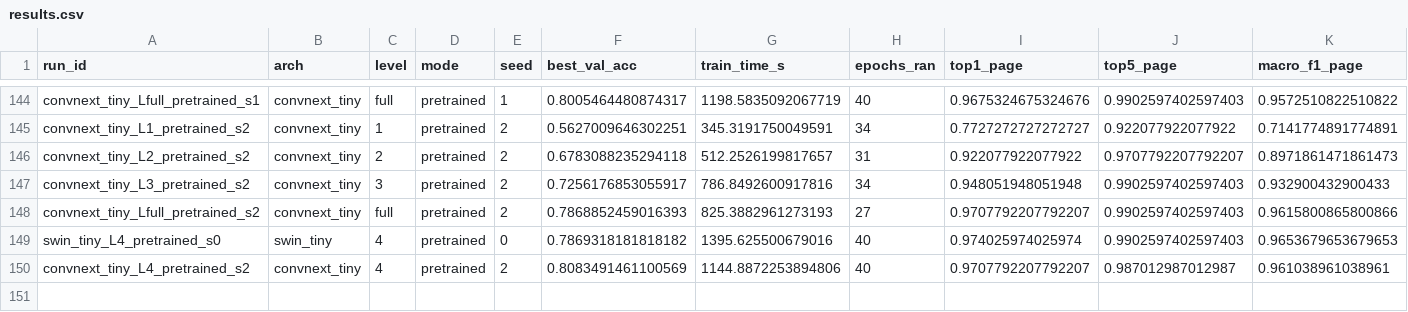
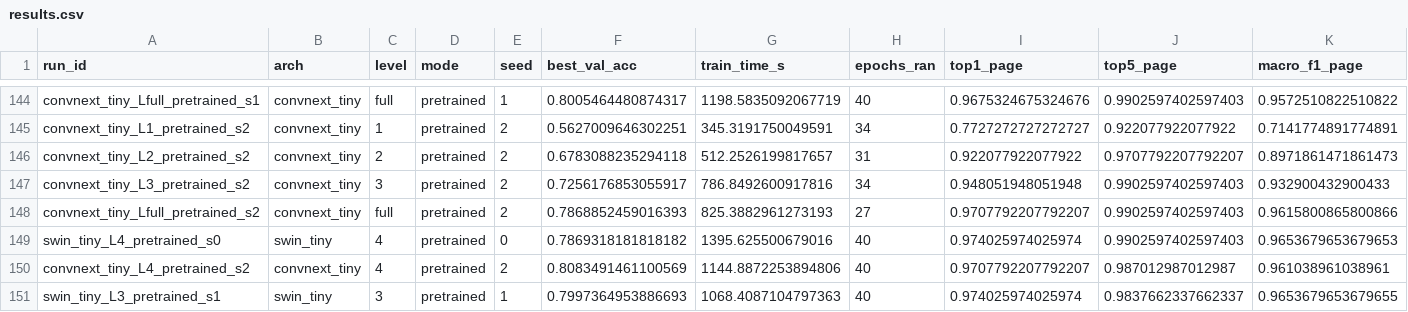
Before and after one commit to eginugraha/writer-identification, a CSV file: results/results.csv, drawn as a sheet; only a part is shown, gaps mark what is left out; rows hold the shown columns only; the diff names each change by its address in the sheet, - before the commit and + after, or states it on an @@ line.

Commit message:
feat: rerun pretrained swin

```diff
--- a/results/results.csv
+++ b/results/results.csv
+row 151: swin_tiny_L3_pretrained_s1 | swin_tiny | 3 | pretrained | 1 | 0.7997364953886693 | 1068.4087104797363 | 40 | 0.974025974025974 | 0.9837662337662337 | 0.9653679653679655
```
Also changed, not shown: 2 other files.
